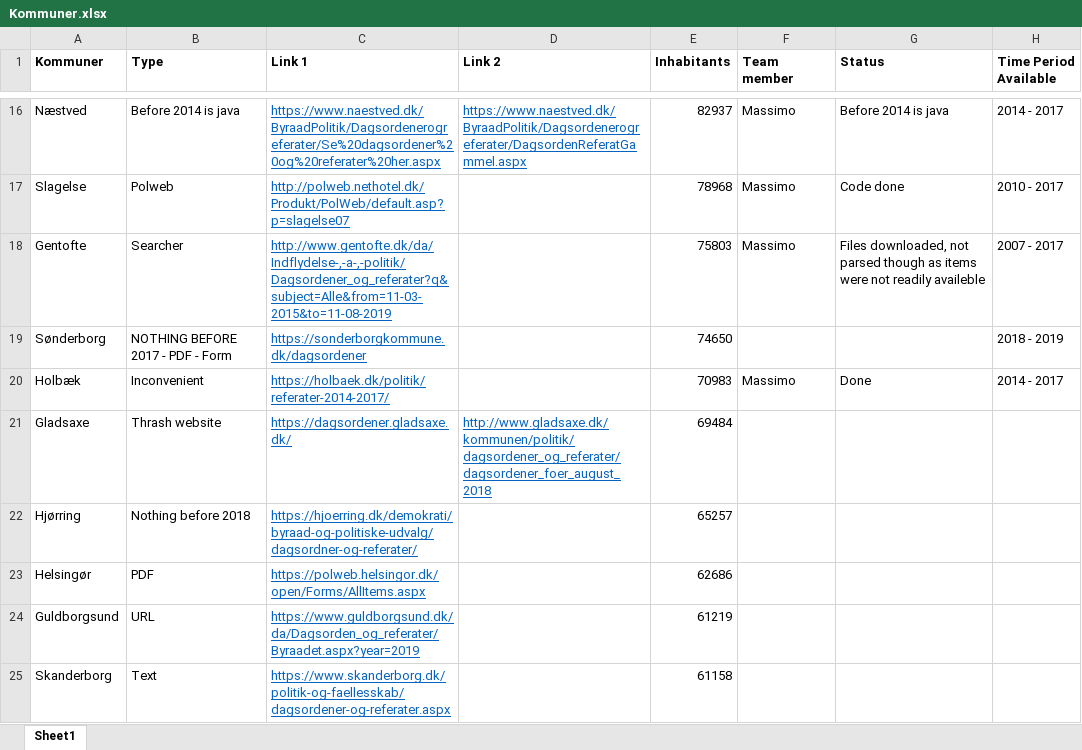
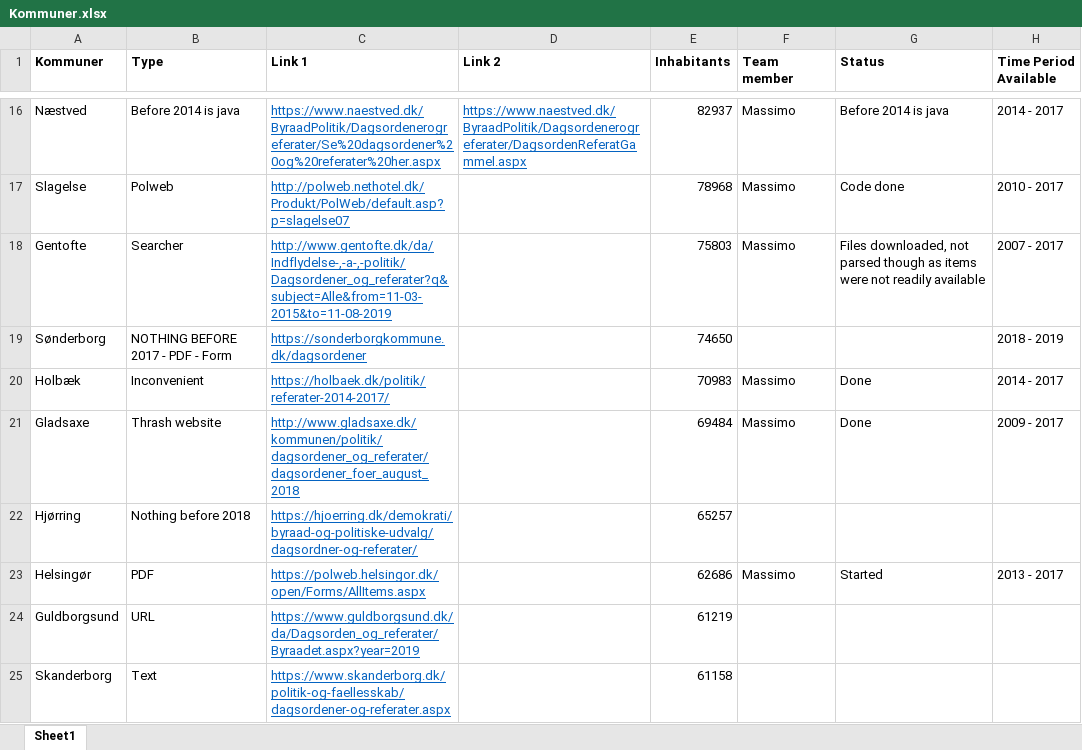
Before and after one commit to Andlino/First_Repository_CROW_FAR, an Excel workbook: Kommuner.xlsx, sheet Sheet1, drawn as a sheet; only a part is shown, gaps mark what is left out; values as stored, in another font and other column widths than the file's, no borders; the diff names each change by its address in the sheet, - before the commit and + after, or states it on an @@ line.

Commit message:
Gladsaxe scraper done

```diff
--- a/Kommuner.xlsx (sheet Sheet1)
+++ b/Kommuner.xlsx (sheet Sheet1)
-G18 (Status): …not readily availeble
+G18 (Status): …not readily available
-C21 (Link 1): https://dagsordener.gladsaxe.dk/
+C21 (Link 1): http://www.gladsaxe.dk/kommunen/politik/dagsordener_og_referater/dagsordener_foer_august_2018
-D21 (Link 2): http://www.gladsaxe.dk/kommunen/politik/dagsordener_og_referater/dagsordener_foer_august_2018
+D21 (Link 2): (empty)
-F21 (Team member): (empty)
+F21 (Team member): Massimo
-G21 (Status): (empty)
+G21 (Status): Done
-H21 (Time Period Available): (empty)
+H21 (Time Period Available): 2009 - 2017
-F23 (Team member): (empty)
+F23 (Team member): Massimo
-G23 (Status): (empty)
+G23 (Status): Started
-H23 (Time Period Available): (empty)
+H23 (Time Period Available): 2013 - 2017
```
Also changed, not shown: 1 other file.
